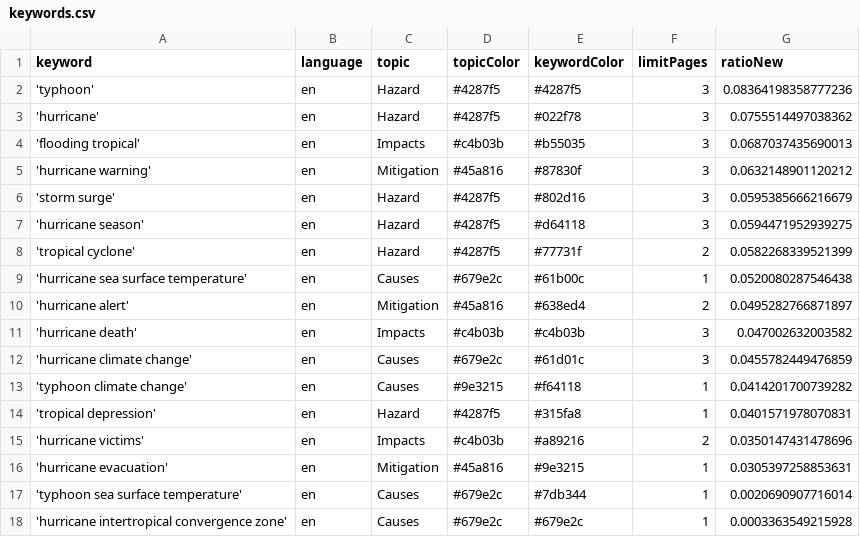
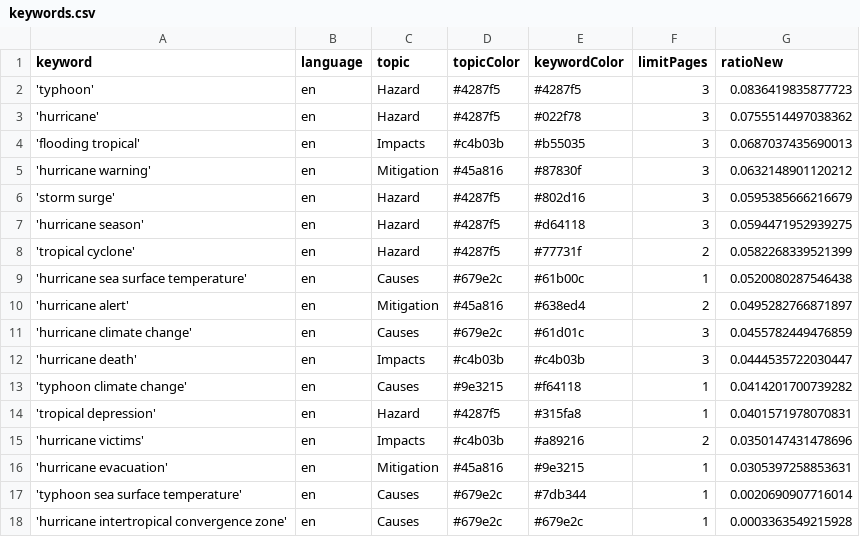
Before and after one commit to jens-news/hurricaneIsComing, a CSV file: keywords.csv, drawn as a sheet.

```diff
--- a/keywords.csv
+++ b/keywords.csv
@@ -1,3 +1,3 @@
 keyword,language,topic,topicColor,keywordColor,limitPages,ratioNew
-'typhoon',en,Hazard,#4287f5,#4287f5,3,0.08364198358777236
+'typhoon',en,Hazard,#4287f5,#4287f5,3,0.0836419835877723
 'hurricane',en,Hazard,#4287f5,#022f78,3,0.0755514497038362
@@ -10,4 +10,4 @@ keyword,language,topic,topicColor,keywordColor,limitPages,ratioNew
 'hurricane alert',en,Mitigation,#45a816,#638ed4,2,0.0495282766871897
-'hurricane death',en,Impacts,#c4b03b,#c4b03b,3,0.047002632003582
 'hurricane climate change',en,Causes,#679e2c,#61d01c,3,0.0455782449476859
+'hurricane death',en,Impacts,#c4b03b,#c4b03b,3,0.0444535722030447
 'typhoon climate change',en,Causes,#9e3215,#f64118,1,0.0414201700739282
```
Also changed, not shown: csv/news_2026_03.csv.
